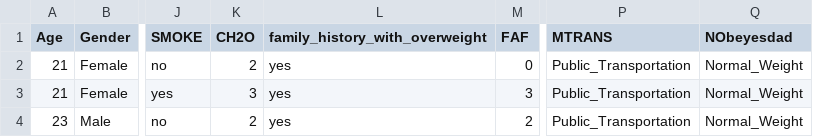
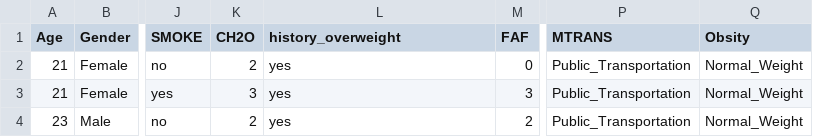
Before and after one commit to lormaeun-ai/TecIntArt, a CSV file: obesitylevel.csv, drawn as a sheet; only a part is shown, gaps mark what is left out; the diff names each change by its address in the sheet, - before the commit and + after, or states it on an @@ line.

Commit message:
Add files via upload

```diff
--- a/obesitylevel.csv
+++ b/obesitylevel.csv
-L1: family_history_with_overweight
+L1: history_overweight
-Q1: NObeyesdad
+Q1: Obsity
```
